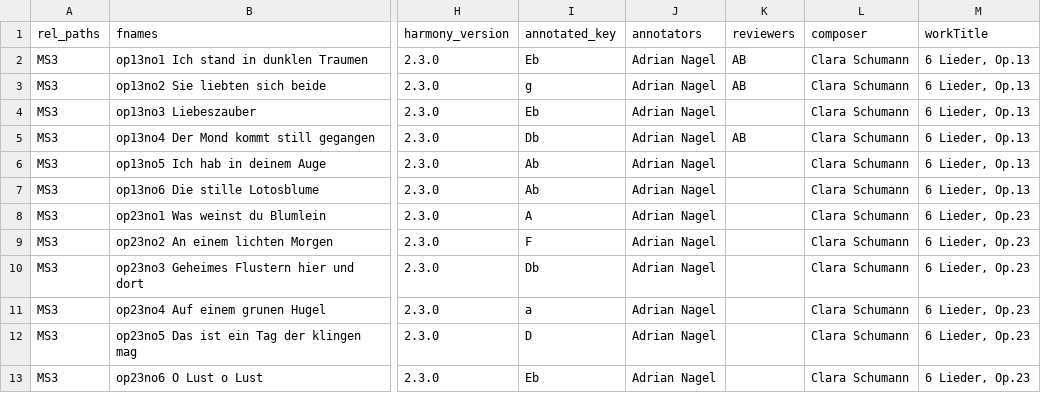
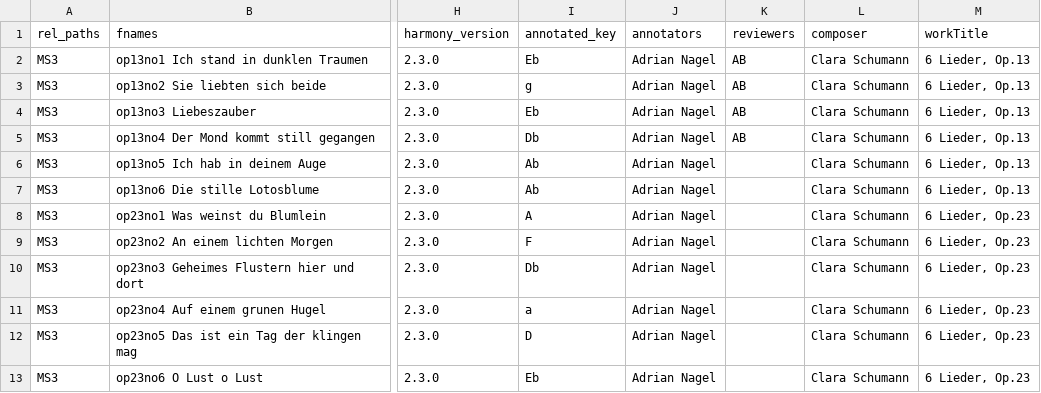
Before and after one commit to DCMLab/c_schumann_lieder, a TSV file: metadata.tsv, drawn as a sheet; only a part is shown, gaps mark what is left out; the diff names each change by its address in the sheet, - before the commit and + after, or states it on an @@ line.

```diff
--- a/metadata.tsv
+++ b/metadata.tsv
-K4 (reviewers): (empty)
+K4 (reviewers): AB
```
Also changed, not shown: harmonies/op13no3 Liebeszauber.tsv, 1 other file.
